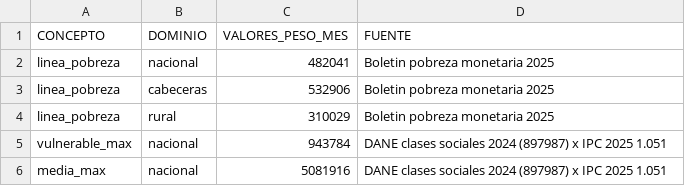
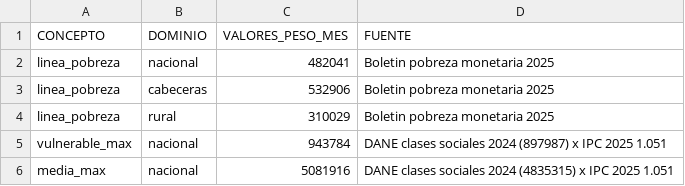
Before and after one commit to gabriela708/ML-Household-Socioeconomic-Status, a CSV file: data/external/lineas_pobreza_2025.csv, drawn as a sheet.

Commit message:
Fix media_max value in lineas_pobreza_2025.csv
Updated the 'media_max' value for the national domain in the poverty data.

```diff
--- a/data/external/lineas_pobreza_2025.csv
+++ b/data/external/lineas_pobreza_2025.csv
@@ -5,2 +5,2 @@ linea_pobreza;rural;310029;Boletin pobreza monetaria 2025
 vulnerable_max;nacional;943784;DANE clases sociales 2024 (897987) x IPC 2025 1.051
-media_max;nacional;5081916;DANE clases sociales 2024 (897987) x IPC 2025 1.051
+media_max;nacional;5081916;DANE clases sociales 2024 (4835315) x IPC 2025 1.051
```
